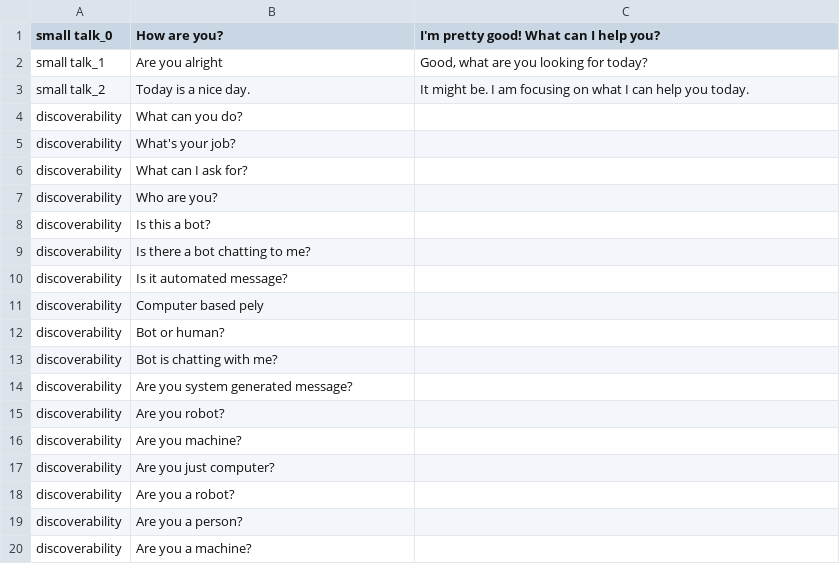
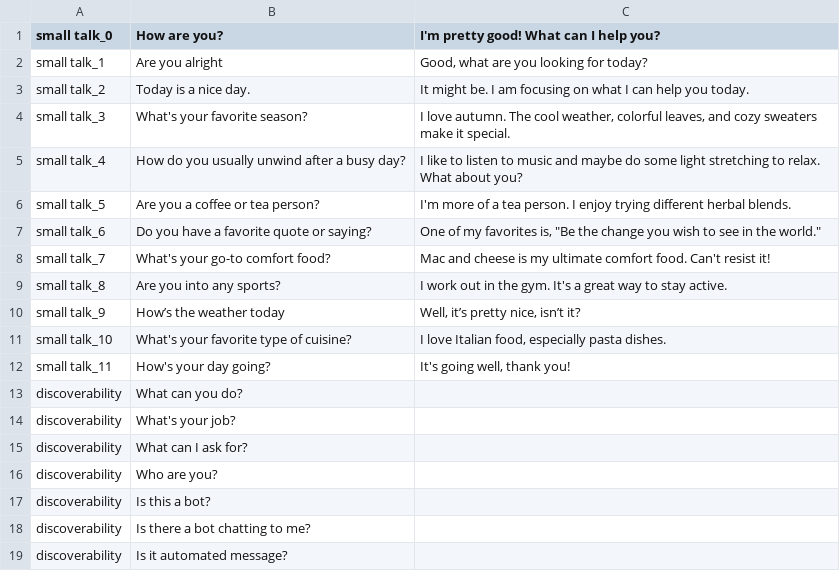
Before and after one commit to jttsai1994/Human-AI-Interaction-Chatbot, a CSV file: movie_intent_qa.csv, drawn as a sheet; only a part is shown; the shorter side is filled out with more unchanged rows.

Commit message:
add more training intent

```diff
--- a/movie_intent_qa.csv
+++ b/movie_intent_qa.csv
@@ -3,2 +3,11 @@ small talk_1,Are you alright,"Good, what are you looking for today?"
 small talk_2,Today is a nice day.,It might be. I am focusing on what I can help you today.
+small talk_3,What's your favorite season?,"I love autumn. The cool weather, colorful leaves, and cozy sweaters make it special."
+small talk_4,How do you usually unwind after a busy day?,I like to listen to music and maybe do some light stretching to relax. What about you?
+small talk_5,Are you a coffee or tea person?, I'm more of a tea person. I enjoy trying different herbal blends.
+small talk_6,Do you have a favorite quote or saying?,"One of my favorites is, ""Be the change you wish to see in the world."""
+small talk_7,What's your go-to comfort food?,Mac and cheese is my ultimate comfort food. Can't resist it!
+small talk_8,Are you into any sports?,I work out in the gym. It's a great way to stay active.
+small talk_9,How’s the weather today,"Well, it’s pretty nice, isn’t it?"
+small talk_10,What's your favorite type of cuisine?,"I love Italian food, especially pasta dishes."
+small talk_11,How's your day going?,"It's going well, thank you!"
 discoverability,What can you do?,"
```
